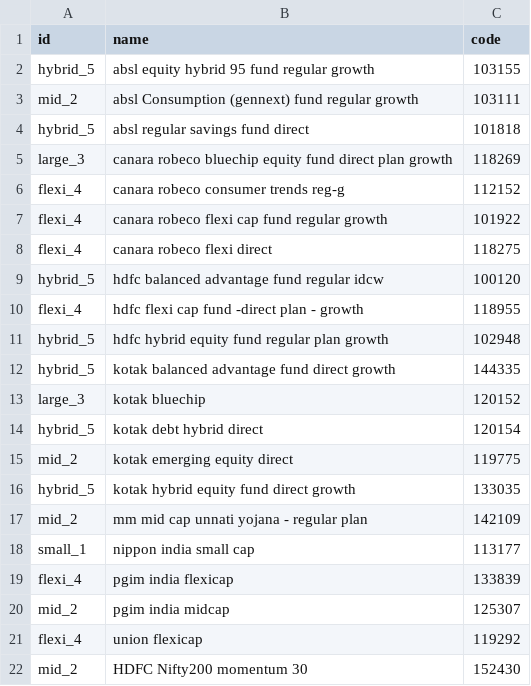
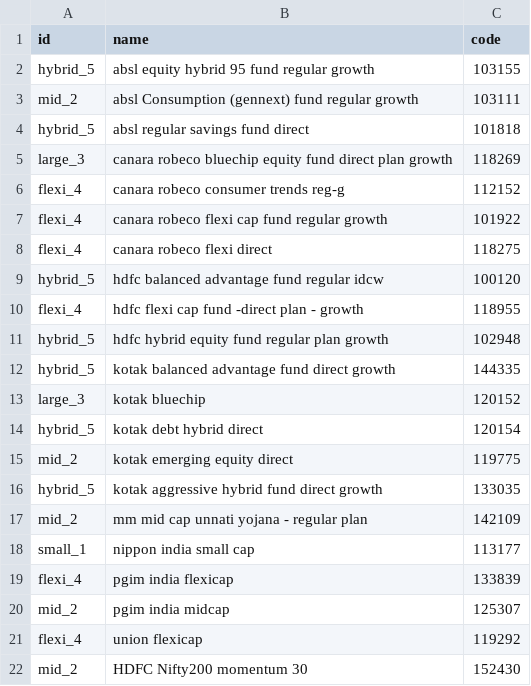
Before and after one commit to gauravsa123/stocks, a CSV file: mf_ss_amfi.csv, drawn as a sheet.

Commit message:
Update mf_ss_amfi.csv

```diff
--- a/mf_ss_amfi.csv
+++ b/mf_ss_amfi.csv
@@ -15,3 +15,3 @@ hybrid_5,kotak debt hybrid direct,120154
 mid_2,kotak emerging equity direct,119775
-hybrid_5,kotak hybrid equity fund direct growth,133035
+hybrid_5,kotak aggressive hybrid fund direct growth,133035
 mid_2,mm mid cap unnati yojana - regular plan,142109
```
